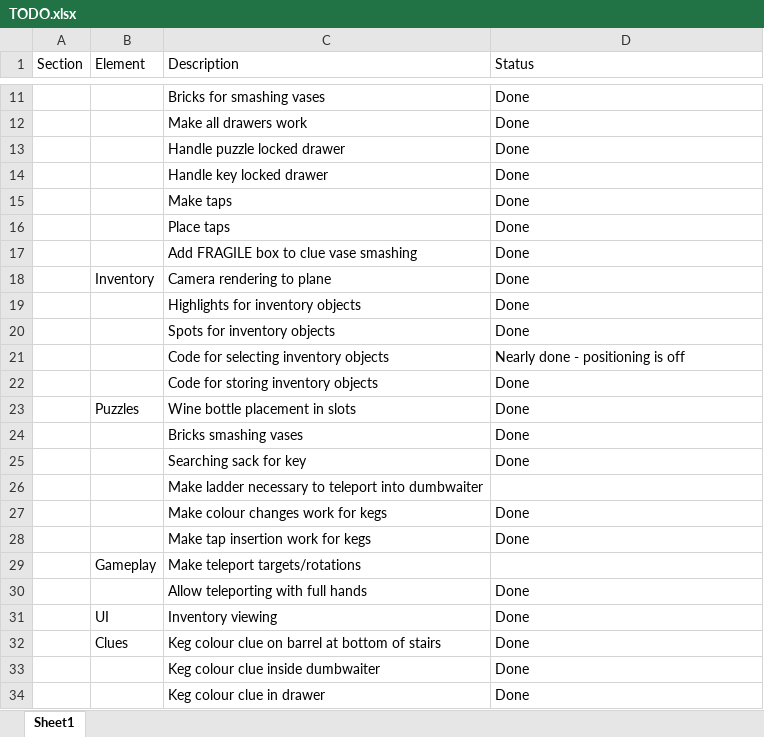
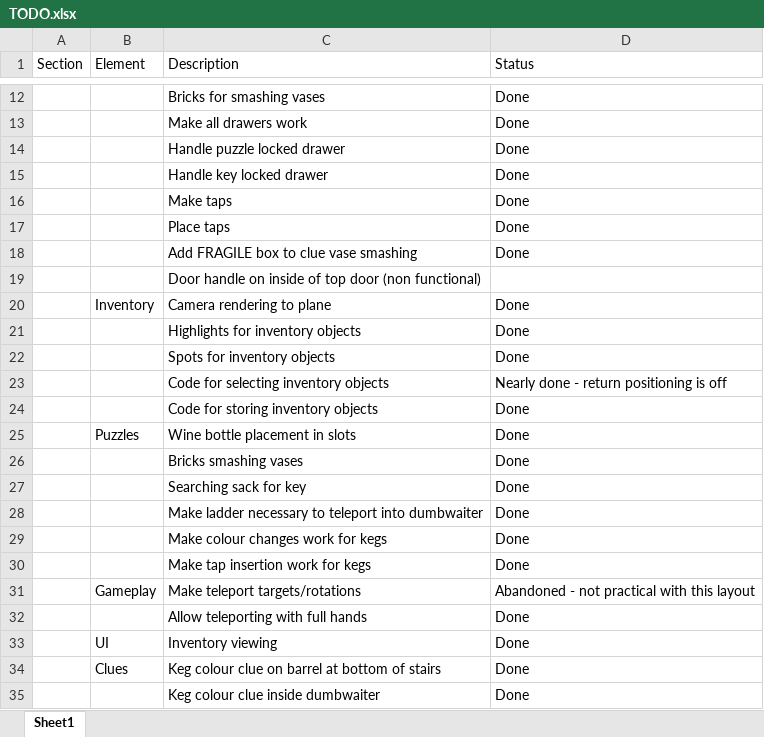
Before and after one commit to ManuhManuh/TheNewRecipe, an Excel workbook: TODO.xlsx, sheet Sheet1, drawn as a sheet; only a part is shown, gaps mark what is left out; the shorter side is filled out with more unchanged rows; values as stored, in another font and other column widths than the file's, no borders; addresses are those after the commit; the diff covers the shown part only; the diff names each change by its address in the sheet, - before the commit and + after, or states it on an @@ line.

```diff
--- a/TODO.xlsx (sheet Sheet1)
+++ b/TODO.xlsx (sheet Sheet1)
+row 19:  |  | Door handle on inside of top door (non functional)
-D23 (Status): Nearly done - positioning is off
+D23 (Status): Nearly done - return positioning is off
-D28 (Status): (empty)
+D28 (Status): Done
-D31 (Status): (empty)
+D31 (Status): Abandoned - not practical with this layout
```
Also changed, not shown: 6 added rows, 1 removed row and 8 edited cells elsewhere in this sheet, 55 other files.
